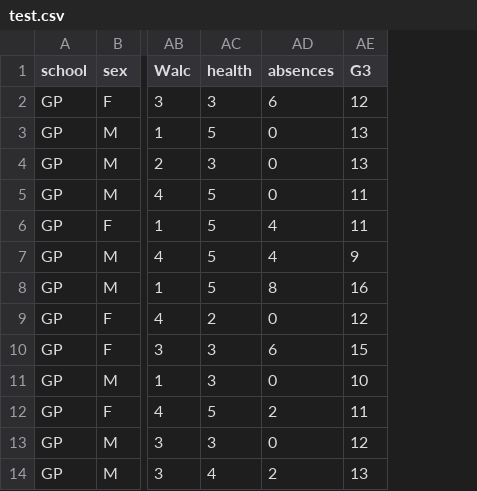
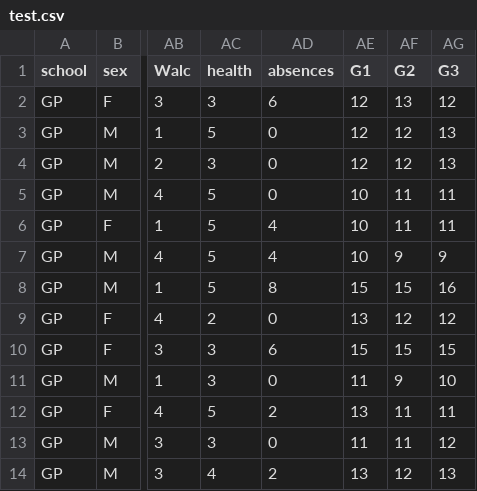
Before and after one commit to UBC-MDS/DSCI_522-Group-403-Student-Performance, a CSV file: data/processed/test.csv, drawn as a sheet; only a part is shown, gaps mark what is left out; the diff names each change by its address in the sheet, - before the commit and + after, or states it on an @@ line.

```diff
--- a/data/processed/test.csv
+++ b/data/processed/test.csv
+column AE (G1), rows 2-14: 12 | 12 | 12 | 10 | 10 | 10 | 15 | 13 | 15 | 11 | 13 | 11 | 13
+column AF (G2), rows 2-14: 13 | 12 | 12 | 11 | 11 | 9 | 15 | 12 | 15 | 9 | 11 | 11 | 12
```
Also changed, not shown: data/processed/train.csv, 1 other file.
